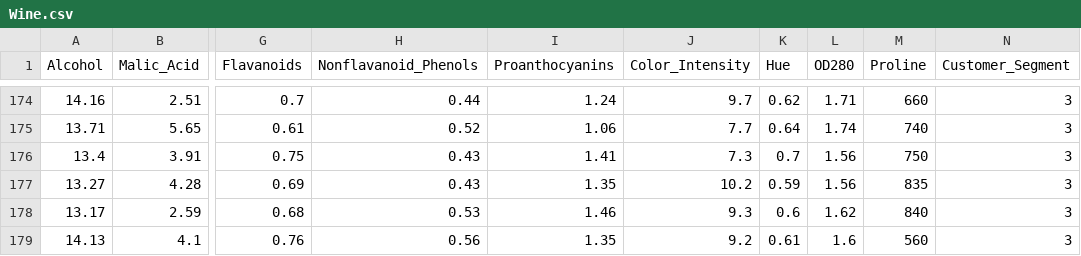
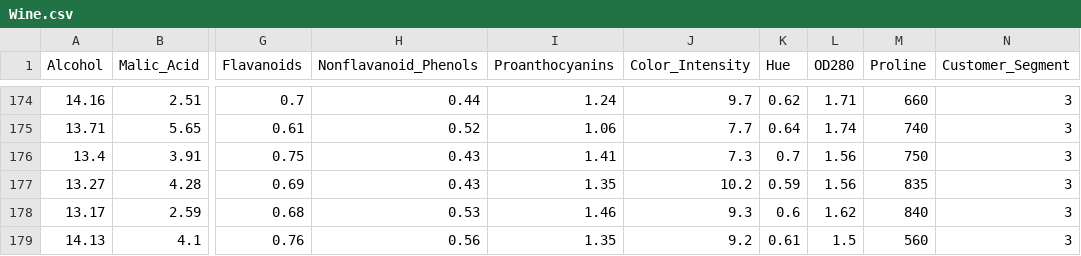
Before and after one commit to furkanaygur/Python-Machine-Learning, a CSV file: Dimension Reduction/Principal Component Analysis/Wine.csv, drawn as a sheet; only a part is shown, gaps mark what is left out; the diff names each change by its address in the sheet, - before the commit and + after, or states it on an @@ line.

Commit message:
PCA

```diff
--- a/Dimension Reduction/Principal Component Analysis/Wine.csv
+++ b/Dimension Reduction/Principal Component Analysis/Wine.csv
-L179 (OD280): 1.6
+L179 (OD280): 1.5
```
